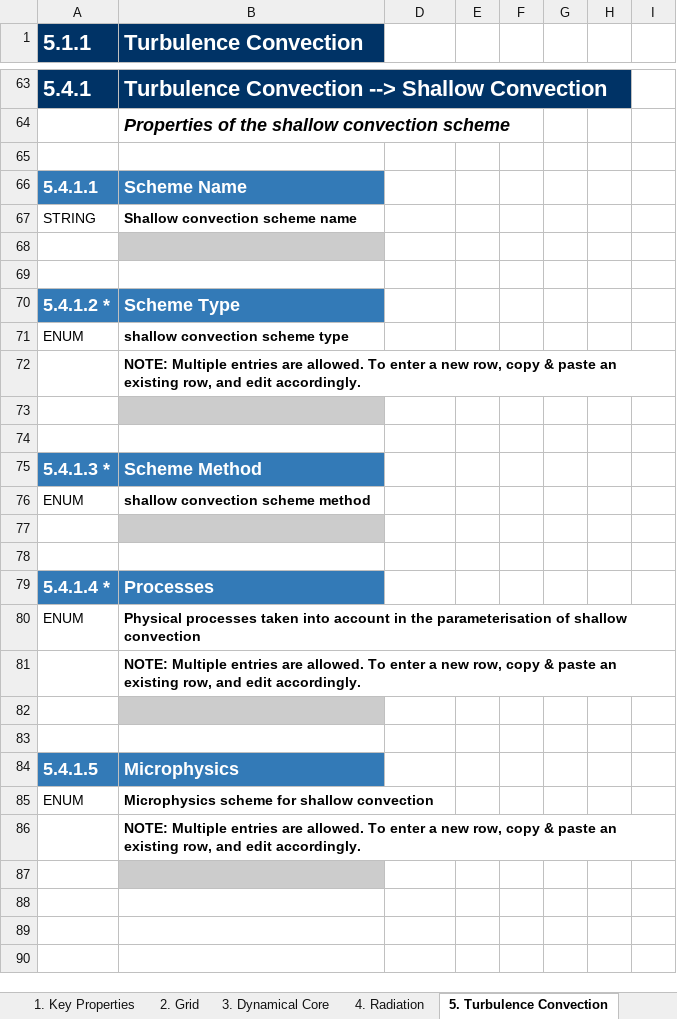
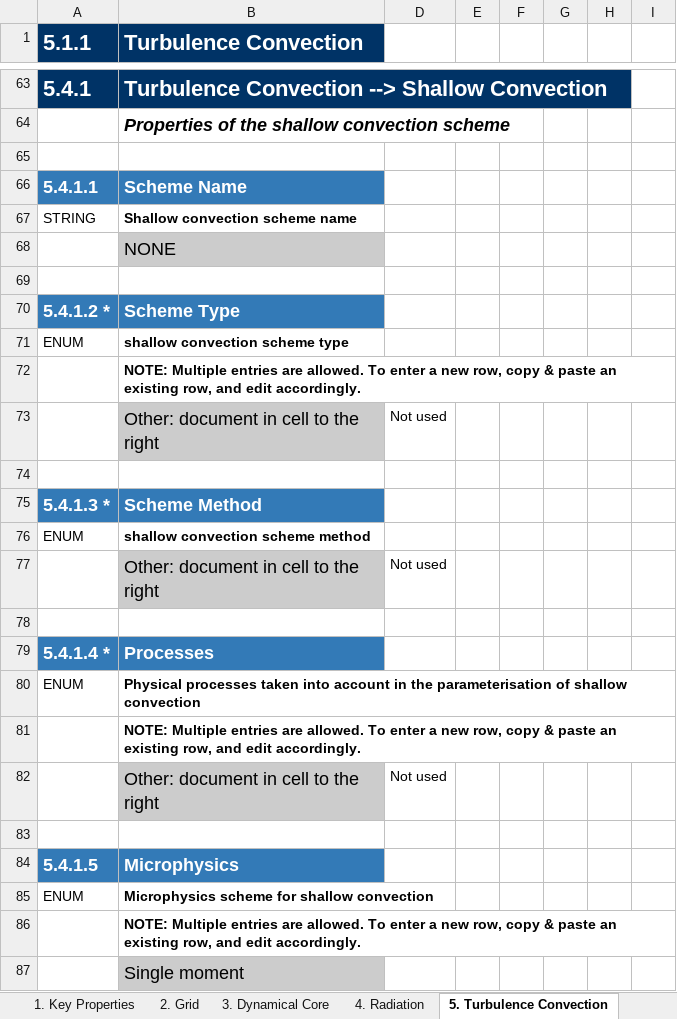
Before and after one commit to ES-DOC-INSTITUTIONAL/miroc, an Excel workbook: cmip6/models/nicam16-9s/cmip6_miroc_nicam16-9s_atmos.xlsx, sheet 5. Turbulence Convection, drawn as a sheet; only a part is shown, gaps mark what is left out; values as stored, in another font and other column widths than the file's, no borders; the diff covers the shown part only; the diff names each change by its address in the sheet, - before the commit and + after, or states it on an @@ line.

```diff
--- a/cmip6/models/nicam16-9s/cmip6_miroc_nicam16-9s_atmos.xlsx (sheet 5. Turbulence Convection)
+++ b/cmip6/models/nicam16-9s/cmip6_miroc_nicam16-9s_atmos.xlsx (sheet 5. Turbulence Convection)
-B68 (Turbulence Convection): (empty)
+B68 (Turbulence Convection): NONE
-B73 (Turbulence Convection): (empty)
+B73 (Turbulence Convection): Other: document in cell to the right
-D73: (empty)
+D73: Not used
-B77 (Turbulence Convection): (empty)
+B77 (Turbulence Convection): Other: document in cell to the right
-D77: (empty)
+D77: Not used
-B82 (Turbulence Convection): (empty)
+B82 (Turbulence Convection): Other: document in cell to the right
-D82: (empty)
+D82: Not used
-B87 (Turbulence Convection): (empty)
+B87 (Turbulence Convection): Single moment
```
Also changed, not shown: 15 edited cells elsewhere in this sheet, sheet 1. Key Properties, sheet 9. Gravity Waves, sheet 8. Observation Simulation, sheet 10. Natural Forcing, sheet 2. Grid, cmip6/models/nicam16-9s/cmip6_miroc_nicam16-9s_toplevel.xlsx, 1 other file.
